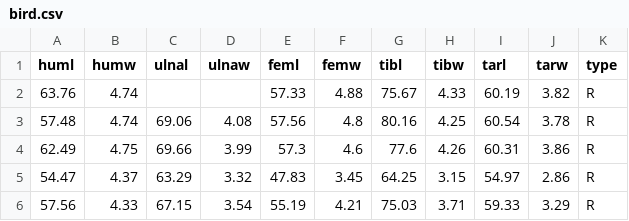
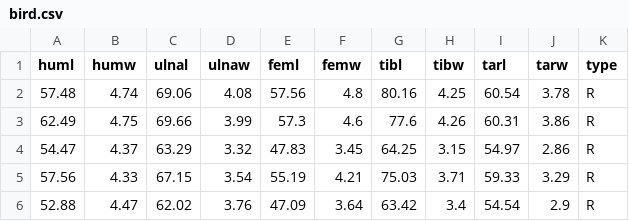
Before and after one commit to Shirinii/classification, a CSV file: bird.csv, drawn as a sheet; only a part is shown; the shorter side is filled out with more unchanged rows; the diff names each change by its address in the sheet, - before the commit and + after, or states it on an @@ line.

Commit message:
Update bird.csv

```diff
--- a/bird.csv
+++ b/bird.csv
-row 2: 63.76 | 4.74 |  |  | 57.33 | 4.88 | 75.67 | 4.33 | 60.19 | 3.82 | R
```
